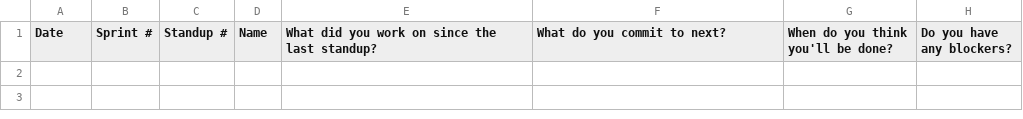
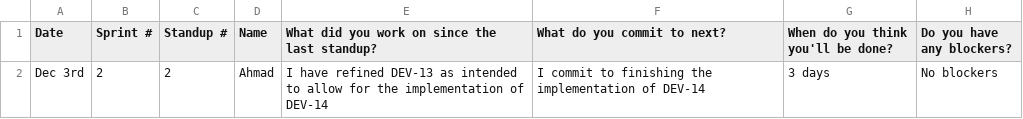
Before and after one commit to battajes/ThreeMusketeers2, a CSV file: doc/s2/standups/standup2.csv, drawn as a sheet; the diff names each change by its address in the sheet, - before the commit and + after, or states it on an @@ line.

Commit message:
updated

```diff
--- a/doc/s2/standups/standup2.csv
+++ b/doc/s2/standups/standup2.csv
+row 2: Dec 3rd | 2 | 2 | Ahmad | I have refined DEV-13 as intended to allow for the implementation of DEV-14 | I commit to finishing the implementation of DEV-14 | 3 days | No blockers
```
